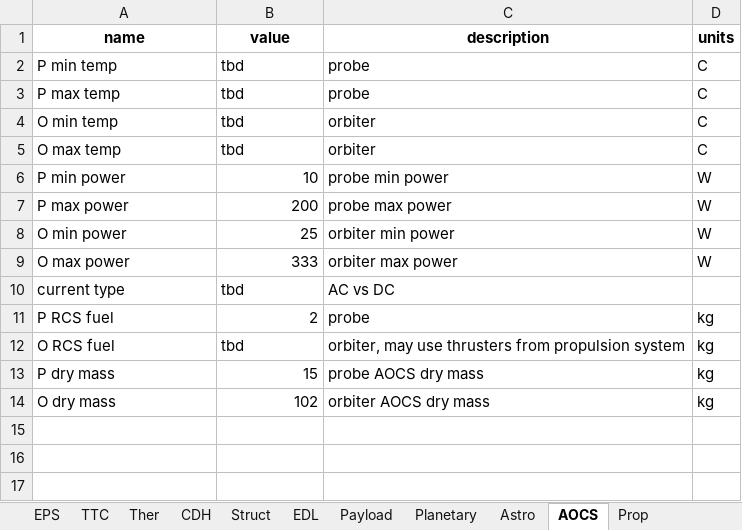
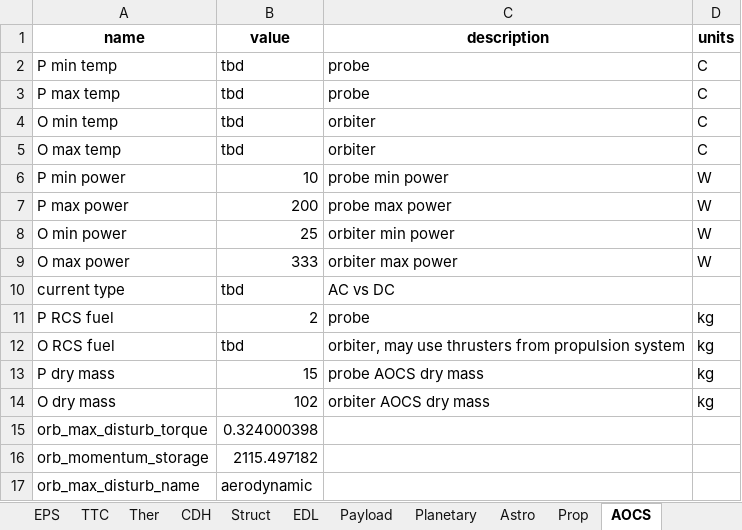
Before and after one commit to LMaiorano/DSE-AOCS-Design, an Excel workbook: Sub_Output.xlsx, sheet AOCS, drawn as a sheet; values as stored, in another font and other column widths than the file's, no borders; the diff names each change by its address in the sheet, - before the commit and + after, or states it on an @@ line.

```diff
--- a/Sub_Output.xlsx (sheet AOCS)
+++ b/Sub_Output.xlsx (sheet AOCS)
@@ sheet tab order changed: EPS | TTC | Ther | CDH | Struct | EDL | Payload | Planetary | Astro | Prop | AOCS @@
+row 15: orb_max_disturb_torque | 0.324000398
+row 16: orb_momentum_storage | 2115.497182
+row 17: orb_max_disturb_name | aerodynamic
```
Also changed, not shown: sheet EPS, geometry.xlsx, 3 other files.
